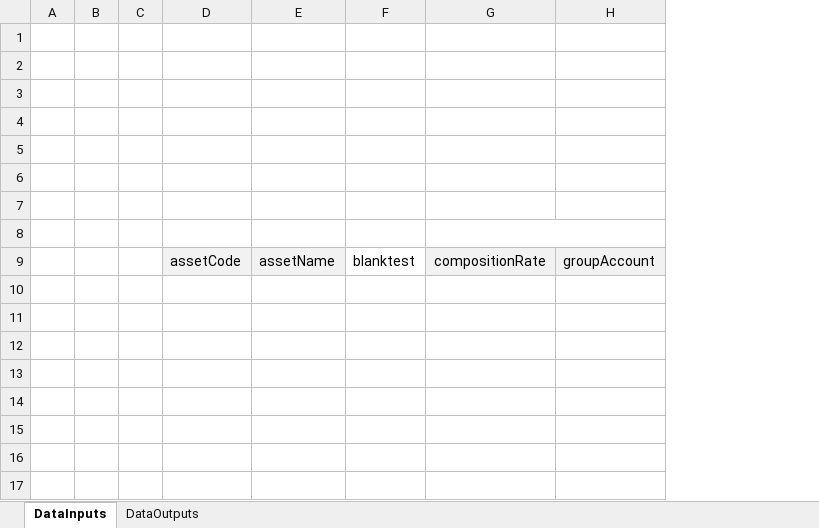
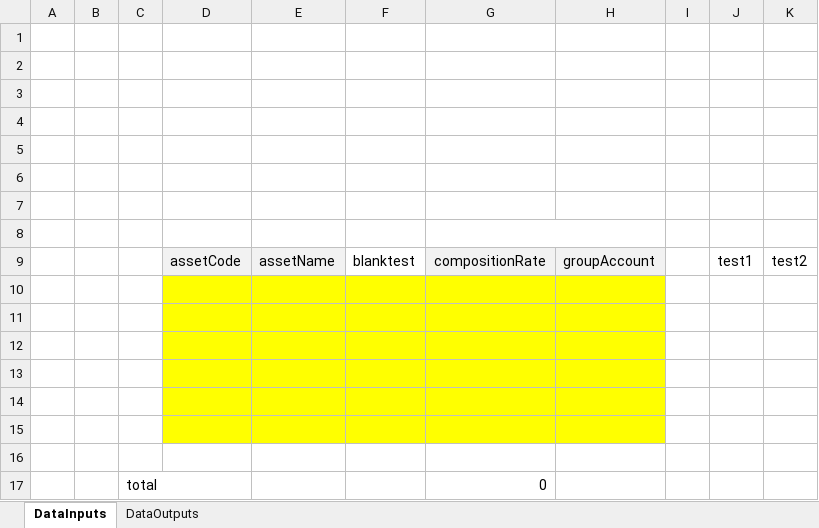
Before and after one commit to MJKR-Tech/rendr-backend, an Excel workbook: src/main/resources/sample/excel/Mock.xlsx, sheet DataInputs, drawn as a sheet; values as stored, in another font and other column widths than the file's, no borders; removed rows and columns are numbered as before the commit, all else as after; the diff names each change by its address in the sheet, - before the commit and + after, or states it on an @@ line.

```diff
--- a/src/main/resources/sample/excel/Mock.xlsx (sheet DataInputs)
+++ b/src/main/resources/sample/excel/Mock.xlsx (sheet DataInputs)
-column C, empty
+column C, empty
+column I, empty
+column J, row 9: test1
+column K, row 9: test2
+row 10: (empty)
+row 11: (empty)
+row 12: (empty)
+row 13: (empty)
+row 14: (empty)
+row 15: (empty)
+row 16: (empty)
+row 17:  |  | total |  |  |  | 0
```
Also changed, not shown: 2 other files.
